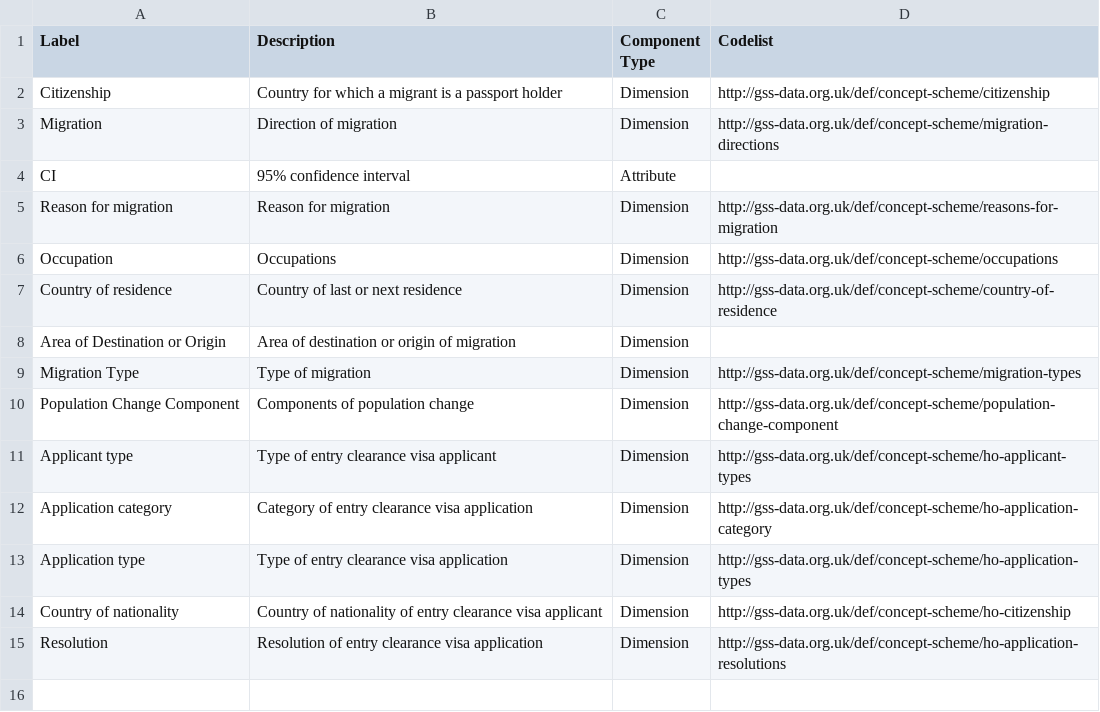
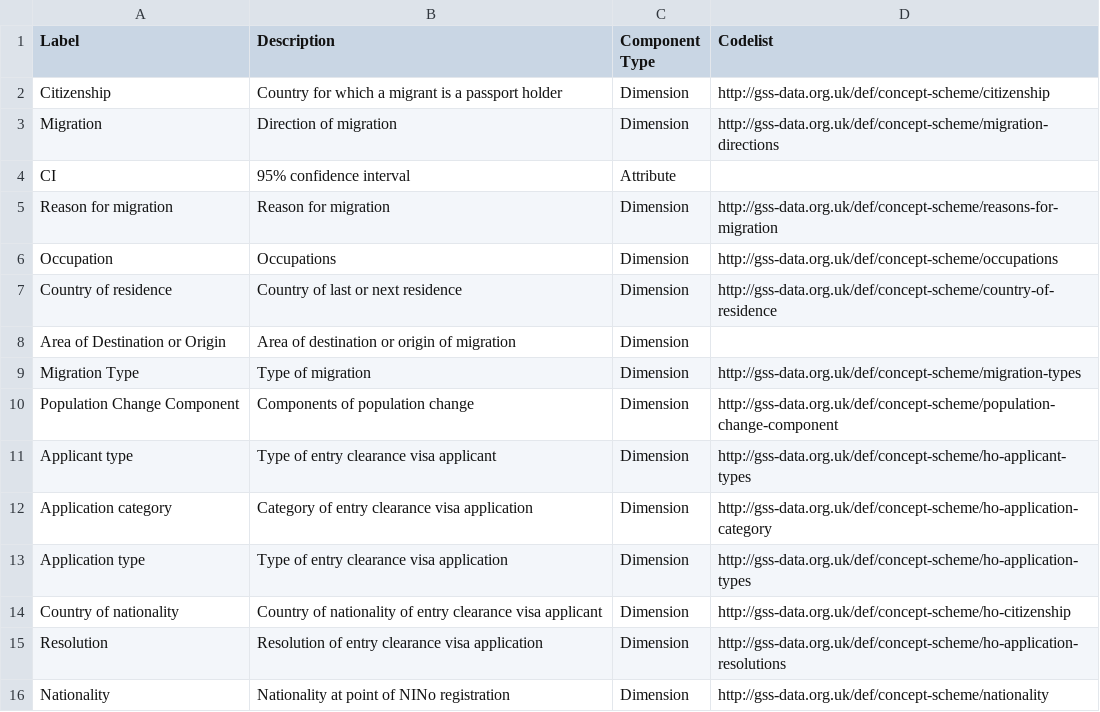
Before and after one commit to GSS-Cogs/ref_migration, a CSV file: components.csv, drawn as a sheet.

```diff
--- a/components.csv
+++ b/components.csv
@@ -15 +15,2 @@ Country of nationality,Country of nationality of entry clearance visa applicant,
 Resolution,Resolution of entry clearance visa application,Dimension,http://gss-data.org.uk/def/concept-scheme/ho-application-resolutions
+Nationality,Nationality at point of NINo registration,Dimension,http://gss-data.org.uk/def/concept-scheme/nationality
```
Also changed, not shown: columns.csv.
